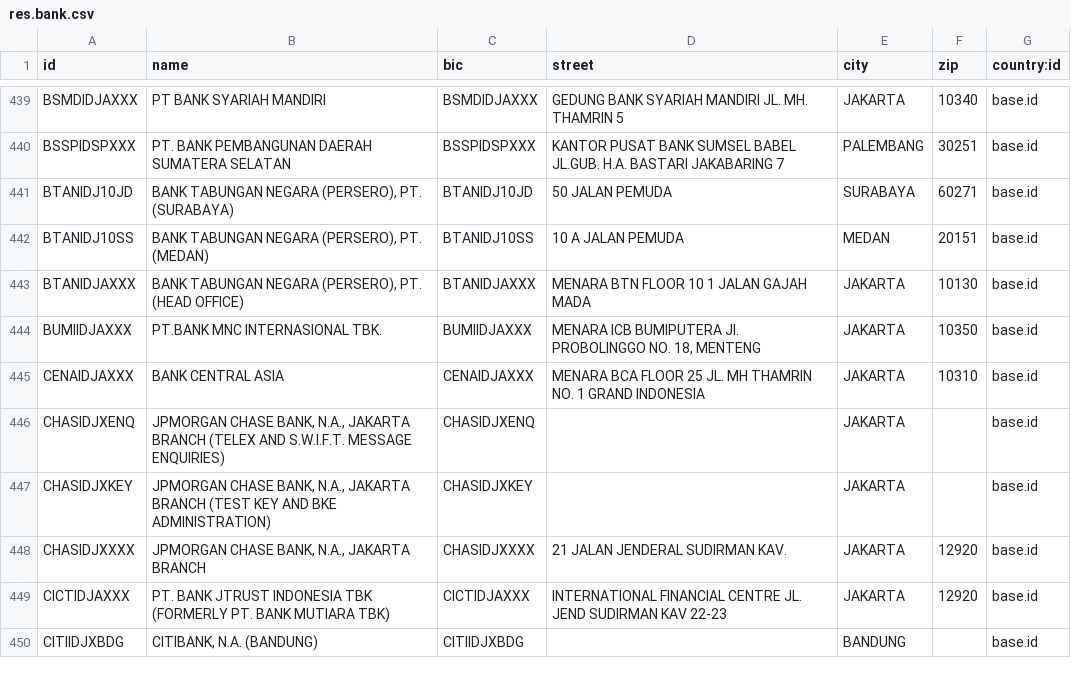
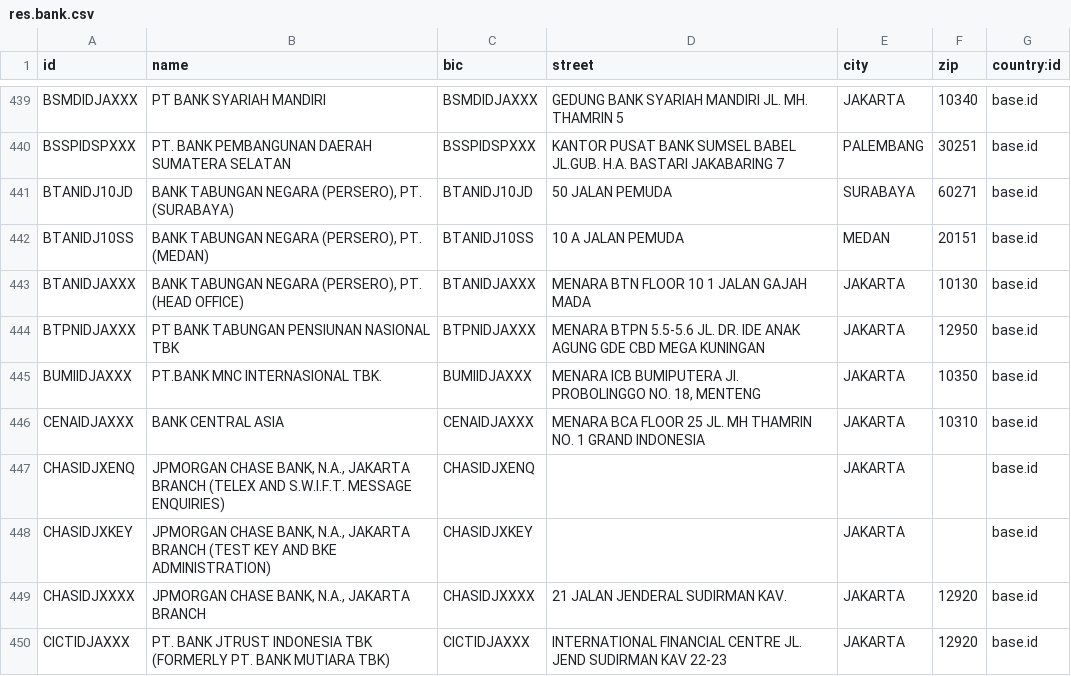
Before and after one commit to Adityapfm99/dependencies, a CSV file: l10n_id_bank/data/res.bank.csv, drawn as a sheet; only a part is shown, gaps mark what is left out; the shorter side is filled out with more unchanged rows; the diff names each change by its address in the sheet, - before the commit and + after, or states it on an @@ line.

Commit message:
Update res.bank.csv
Add BTPNIDJAXXX

```diff
--- a/l10n_id_bank/data/res.bank.csv
+++ b/l10n_id_bank/data/res.bank.csv
+row 444: BTPNIDJAXXX | PT BANK TABUNGAN PENSIUNAN NASIONAL TBK | BTPNIDJAXXX | MENARA BTPN 5.5-5.6 JL. DR. IDE ANAK AGUNG GDE CBD MEGA KUNINGAN | JAKARTA | 12950 | base.id
```
